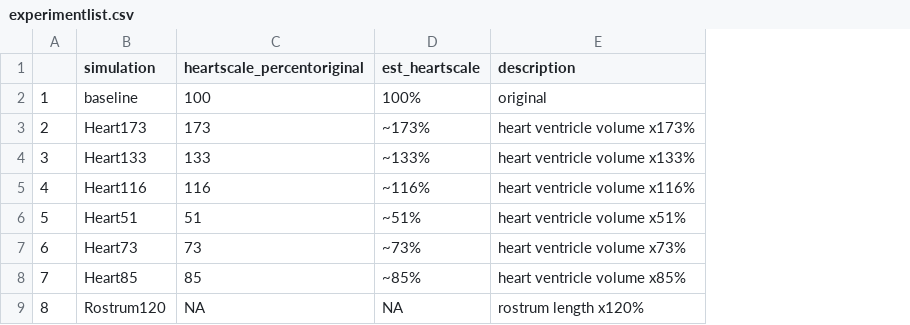
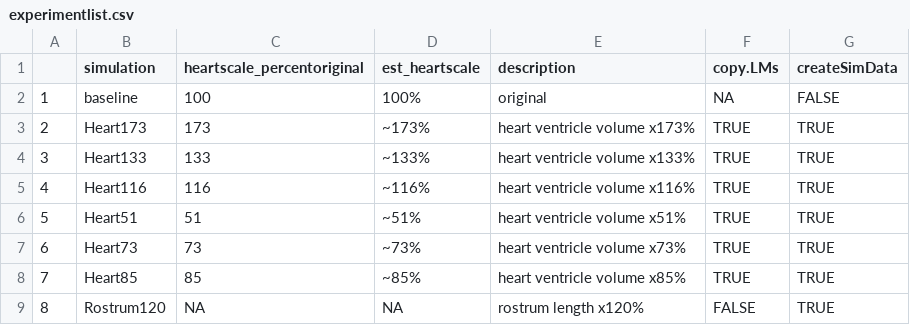
Before and after one commit to raroston/SimMorph, a CSV file: ProjectDesign/experimentlist.csv, drawn as a sheet; the diff names each change by its address in the sheet, - before the commit and + after, or states it on an @@ line.

Commit message:
Updated spreadsheet

```diff
--- a/ProjectDesign/experimentlist.csv
+++ b/ProjectDesign/experimentlist.csv
+column F (copy.LMs), rows 2-9: NA | TRUE | TRUE | TRUE | TRUE | TRUE | TRUE | FALSE
+column G (createSimData), rows 2-9: FALSE | TRUE | TRUE | TRUE | TRUE | TRUE | TRUE | TRUE
```
